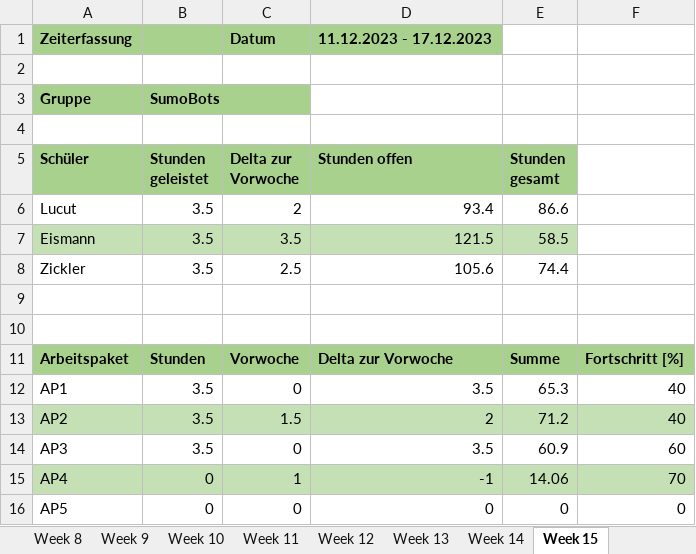
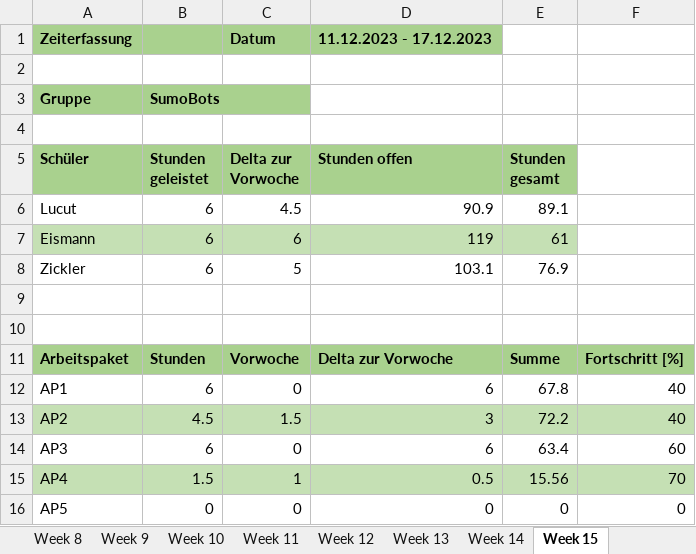
Before and after one commit to RoteRuebe/diplomarbeit, an Excel workbook: 2324_5AHEL_AZE_DA_SumoBots.xlsx, sheet Week 15, drawn as a sheet; values as stored, in another font and other column widths than the file's, no borders; charts and pictures not drawn; the diff names each change by its address in the sheet, - before the commit and + after, or states it on an @@ line.

```diff
--- a/2324_5AHEL_AZE_DA_SumoBots.xlsx (sheet Week 15)
+++ b/2324_5AHEL_AZE_DA_SumoBots.xlsx (sheet Week 15)
-B6:B8 (Stunden geleistet): 3.5
+B6:B8 (Stunden geleistet): 6
-C6 (Delta zur Vorwoche): 2
+C6 (Delta zur Vorwoche): 4.5
-D6 (Stunden offen): 93.4
+D6 (Stunden offen): 90.9
-E6 (Stunden gesamt): 86.6
+E6 (Stunden gesamt): 89.1
-C7 (Delta zur Vorwoche): 3.5
+C7 (Delta zur Vorwoche): 6
-D7 (Stunden offen): 121.5
+D7 (Stunden offen): 119
-E7 (Stunden gesamt): 58.5
+E7 (Stunden gesamt): 61
-C8 (Delta zur Vorwoche): 2.5
+C8 (Delta zur Vorwoche): 5
-D8 (Stunden offen): 105.6
+D8 (Stunden offen): 103.1
-E8 (Stunden gesamt): 74.4
+E8 (Stunden gesamt): 76.9
-B12 (Stunden geleistet): 3.5
+B12 (Stunden geleistet): 6
-D12 (Stunden offen): 3.5
+D12 (Stunden offen): 6
-E12 (Stunden gesamt): 65.3
+E12 (Stunden gesamt): 67.8
-B13 (Stunden geleistet): 3.5
+B13 (Stunden geleistet): 4.5
-D13 (Stunden offen): 2
+D13 (Stunden offen): 3
-E13 (Stunden gesamt): 71.2
+E13 (Stunden gesamt): 72.2
-B14 (Stunden geleistet): 3.5
+B14 (Stunden geleistet): 6
-D14 (Stunden offen): 3.5
+D14 (Stunden offen): 6
-E14 (Stunden gesamt): 60.9
+E14 (Stunden gesamt): 63.4
-B15 (Stunden geleistet): 0
+B15 (Stunden geleistet): 1.5
-D15 (Stunden offen): -1
+D15 (Stunden offen): 0.5
-E15 (Stunden gesamt): 14.06
+E15 (Stunden gesamt): 15.56
```
Also changed, not shown: sheet AZE, charts or pictures, 1 other file.
